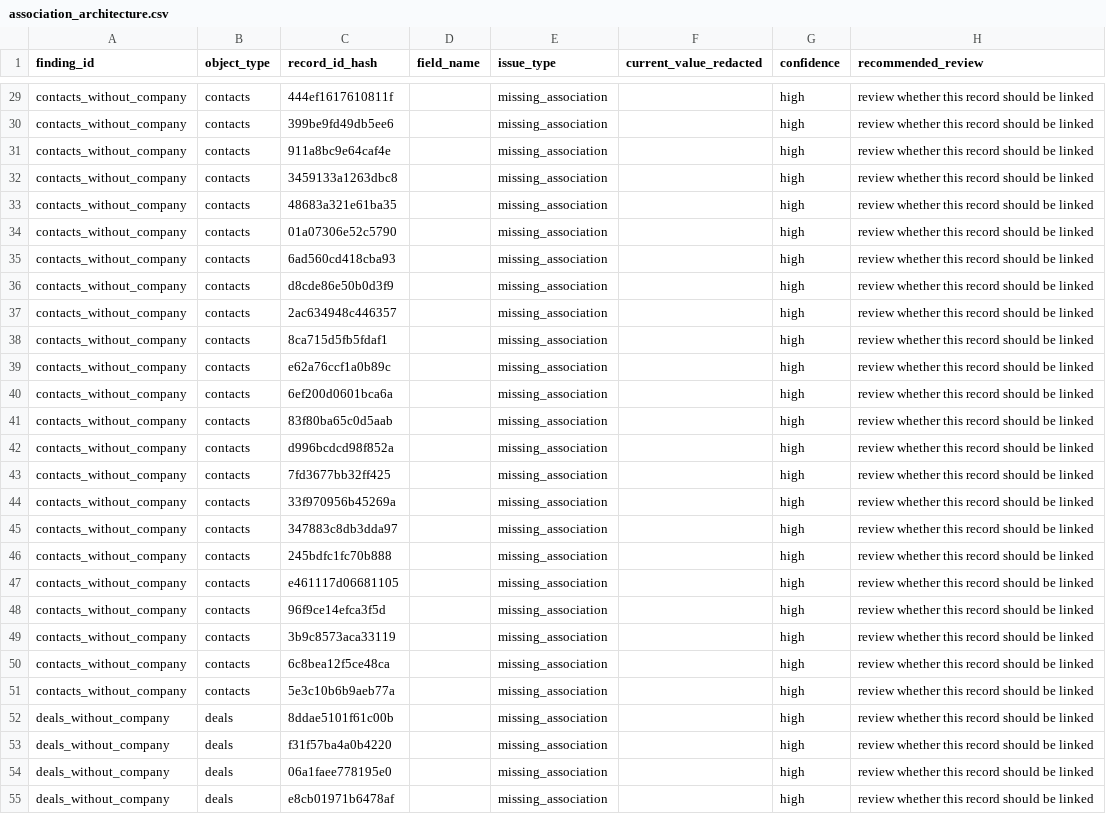
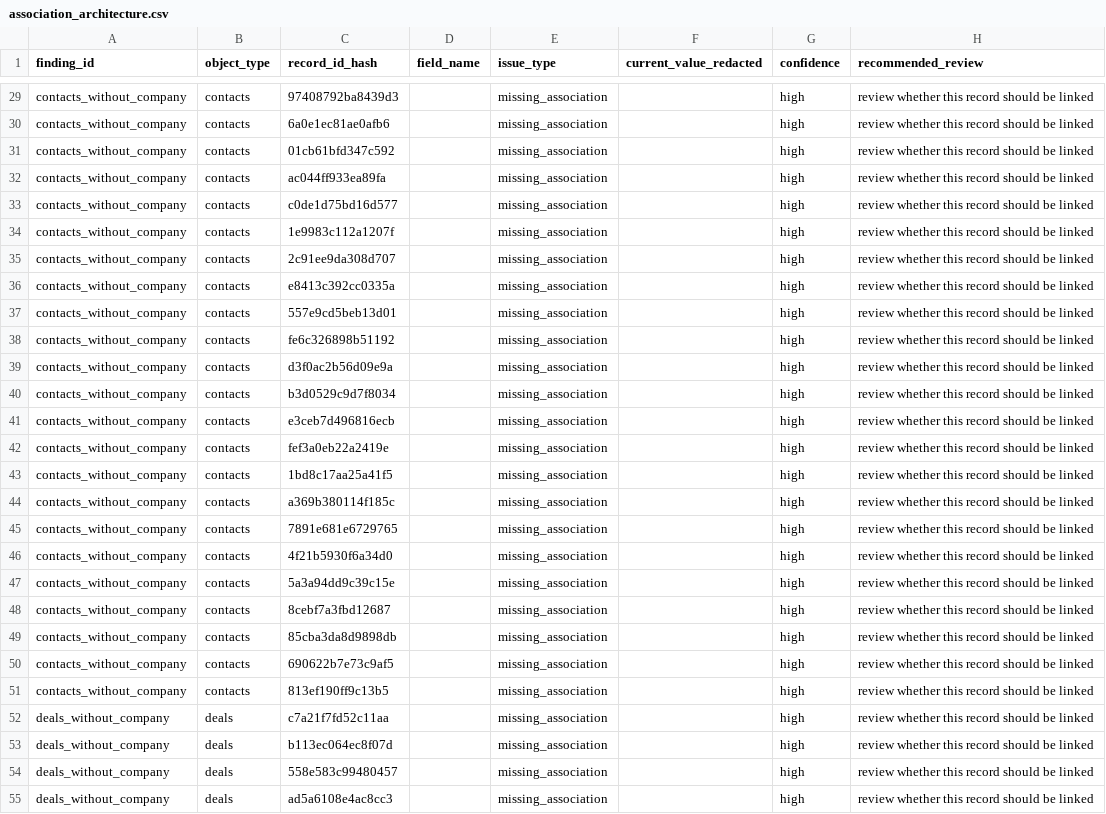
Before and after one commit to AliceEinstein/b2b-growth-audit, a CSV file: packages/crm-trust/examples/mock_midmarket_abm_sales/evidence/association_architecture.csv, drawn as a sheet; only a part is shown, gaps mark what is left out; the diff covers the shown part only; the diff names each change by its address in the sheet, - before the commit and + after, or states it on an @@ line.

```diff
--- a/packages/crm-trust/examples/mock_midmarket_abm_sales/evidence/association_architecture.csv
+++ b/packages/crm-trust/examples/mock_midmarket_abm_sales/evidence/association_architecture.csv
-C29 (record_id_hash): 444ef1617610811f
+C29 (record_id_hash): 97408792ba8439d3
-C30 (record_id_hash): 399be9fd49db5ee6
+C30 (record_id_hash): 6a0e1ec81ae0afb6
-C31 (record_id_hash): 911a8bc9e64caf4e
+C31 (record_id_hash): 01cb61bfd347c592
-C32 (record_id_hash): 3459133a1263dbc8
+C32 (record_id_hash): ac044ff933ea89fa
-C33 (record_id_hash): 48683a321e61ba35
+C33 (record_id_hash): c0de1d75bd16d577
-C34 (record_id_hash): 01a07306e52c5790
+C34 (record_id_hash): 1e9983c112a1207f
-C35 (record_id_hash): 6ad560cd418cba93
+C35 (record_id_hash): 2c91ee9da308d707
-C36 (record_id_hash): d8cde86e50b0d3f9
+C36 (record_id_hash): e8413c392cc0335a
-C37 (record_id_hash): 2ac634948c446357
+C37 (record_id_hash): 557e9cd5beb13d01
-C38 (record_id_hash): 8ca715d5fb5fdaf1
+C38 (record_id_hash): fe6c326898b51192
-C39 (record_id_hash): e62a76ccf1a0b89c
+C39 (record_id_hash): d3f0ac2b56d09e9a
-C40 (record_id_hash): 6ef200d0601bca6a
+C40 (record_id_hash): b3d0529c9d7f8034
-C41 (record_id_hash): 83f80ba65c0d5aab
+C41 (record_id_hash): e3ceb7d496816ecb
-C42 (record_id_hash): d996bcdcd98f852a
+C42 (record_id_hash): fef3a0eb22a2419e
-C43 (record_id_hash): 7fd3677bb32ff425
+C43 (record_id_hash): 1bd8c17aa25a41f5
-C44 (record_id_hash): 33f970956b45269a
+C44 (record_id_hash): a369b380114f185c
-C45 (record_id_hash): 347883c8db3dda97
+C45 (record_id_hash): 7891e681e6729765
-C46 (record_id_hash): 245bdfc1fc70b888
+C46 (record_id_hash): 4f21b5930f6a34d0
-C47 (record_id_hash): e461117d06681105
+C47 (record_id_hash): 5a3a94dd9c39c15e
-C48 (record_id_hash): 96f9ce14efca3f5d
+C48 (record_id_hash): 8cebf7a3fbd12687
-C49 (record_id_hash): 3b9c8573aca33119
+C49 (record_id_hash): 85cba3da8d9898db
-C50 (record_id_hash): 6c8bea12f5ce48ca
+C50 (record_id_hash): 690622b7e73c9af5
-C51 (record_id_hash): 5e3c10b6b9aeb77a
+C51 (record_id_hash): 813ef190ff9c13b5
-C52 (record_id_hash): 8ddae5101f61c00b
+C52 (record_id_hash): c7a21f7fd52c11aa
-C53 (record_id_hash): f31f57ba4a0b4220
+C53 (record_id_hash): b113ec064ec8f07d
-C54 (record_id_hash): 06a1faee778195e0
+C54 (record_id_hash): 558e583c99480457
-C55 (record_id_hash): e8cb01971b6478af
+C55 (record_id_hash): ad5a6108e4ac8cc3
```
Also changed, not shown: 46 edited cells elsewhere in this file, packages/crm-trust/examples/mock_midmarket_abm_sales/evidence.csv, packages/crm-trust/examples/mock_midmarket_abm_sales/evidence/attribution_trust.csv, 30 other files.
